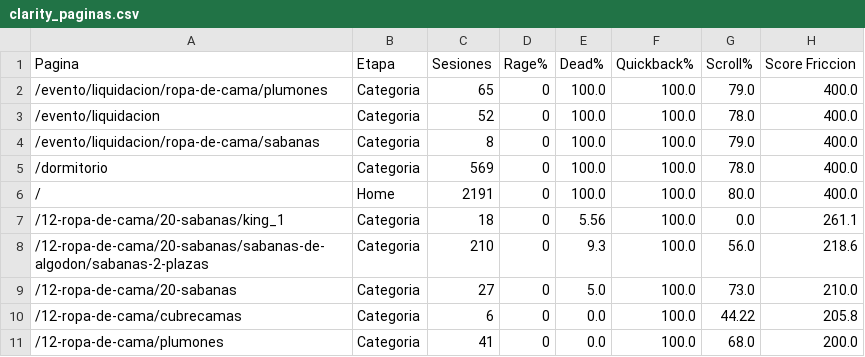
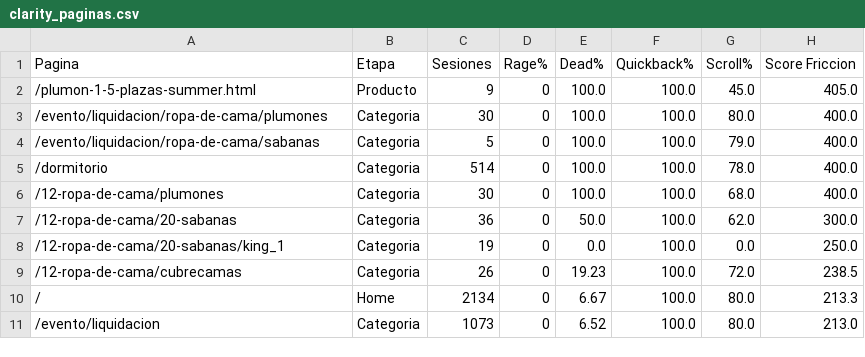
Before and after one commit to dquispepp/reporte-canontex, a CSV file: data/clarity/clarity_paginas.csv, drawn as a sheet.

```diff
--- a/data/clarity/clarity_paginas.csv
+++ b/data/clarity/clarity_paginas.csv
@@ -1,11 +1,11 @@
 Pagina,Etapa,Sesiones,Rage%,Dead%,Quickback%,Scroll%,Score Friccion
-/evento/liquidacion/ropa-de-cama/plumones,Categoria,65,0,100.0,100.0,79.0,400.0
-/evento/liquidacion,Categoria,52,0,100.0,100.0,78.0,400.0
-/evento/liquidacion/ropa-de-cama/sabanas,Categoria,8,0,100.0,100.0,79.0,400.0
-/dormitorio,Categoria,569,0,100.0,100.0,78.0,400.0
-/,Home,2191,0,100.0,100.0,80.0,400.0
-/12-ropa-de-cama/20-sabanas/king_1,Categoria,18,0,5.56,100.0,0.0,261.1
-/12-ropa-de-cama/20-sabanas/sabanas-de-algodon/sabanas-2-plazas,Categoria,210,0,9.3,100.0,56.0,218.6
-/12-ropa-de-cama/20-sabanas,Categoria,27,0,5.0,100.0,73.0,210.0
-/12-ropa-de-cama/cubrecamas,Categoria,6,0,0.0,100.0,44.22,205.8
-/12-ropa-de-cama/plumones,Categoria,41,0,0.0,100.0,68.0,200.0
+/plumon-1-5-plazas-summer.html,Producto,9,0,100.0,100.0,45.0,405.0
+/evento/liquidacion/ropa-de-cama/plumones,Categoria,30,0,100.0,100.0,80.0,400.0
+/evento/liquidacion/ropa-de-cama/sabanas,Categoria,5,0,100.0,100.0,79.0,400.0
+/dormitorio,Categoria,514,0,100.0,100.0,78.0,400.0
+/12-ropa-de-cama/plumones,Categoria,30,0,100.0,100.0,68.0,400.0
+/12-ropa-de-cama/20-sabanas,Categoria,36,0,50.0,100.0,62.0,300.0
+/12-ropa-de-cama/20-sabanas/king_1,Categoria,19,0,0.0,100.0,0.0,250.0
+/12-ropa-de-cama/cubrecamas,Categoria,26,0,19.23,100.0,72.0,238.5
+/,Home,2134,0,6.67,100.0,80.0,213.3
+/evento/liquidacion,Categoria,1073,0,6.52,100.0,80.0,213.0
```
Also changed, not shown: data/clarity/funnel_mensual.csv, data/clarity/ga4_conversion_diario.csv, 7 other files.
